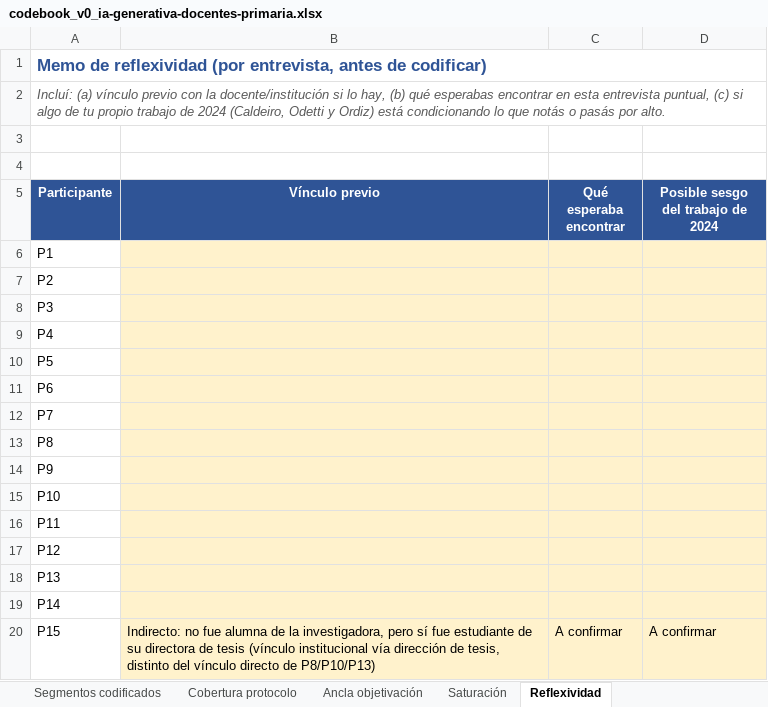
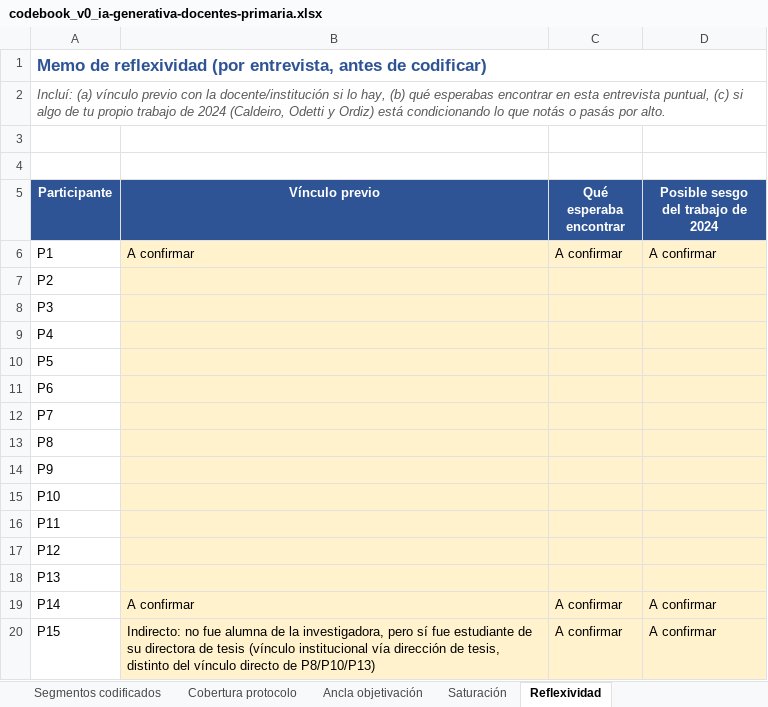
Before and after one commit to marcelaordiz/clo-author, an Excel workbook: quality_reports/strategy/ia-generativa-docentes-primaria/codebook_v0_ia-generativa-docentes-primaria.xlsx, sheet Reflexividad, drawn as a sheet; values as stored, in another font and other column widths than the file's, no borders; the diff names each change by its address in the sheet, - before the commit and + after, or states it on an @@ line.

```diff
--- a/quality_reports/strategy/ia-generativa-docentes-primaria/codebook_v0_ia-generativa-docentes-primaria.xlsx (sheet Reflexividad)
+++ b/quality_reports/strategy/ia-generativa-docentes-primaria/codebook_v0_ia-generativa-docentes-primaria.xlsx (sheet Reflexividad)
-B6 (Vínculo previo): (empty)
+B6 (Vínculo previo): A confirmar
-C6 (Qué esperaba encontrar): (empty)
+C6 (Qué esperaba encontrar): A confirmar
-D6: (empty)
+D6: A confirmar
-B19 (Vínculo previo): (empty)
+B19 (Vínculo previo): A confirmar
-C19 (Qué esperaba encontrar): (empty)
+C19 (Qué esperaba encontrar): A confirmar
-D19: (empty)
+D19: A confirmar
```
Also changed, not shown: sheet Segmentos codificados, sheet Saturación, sheet Cobertura protocolo, sheet Ancla objetivación, 3 other files.
